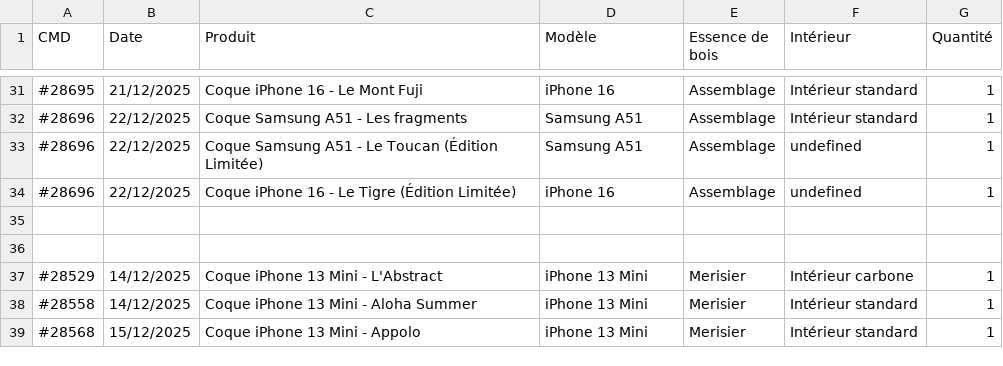
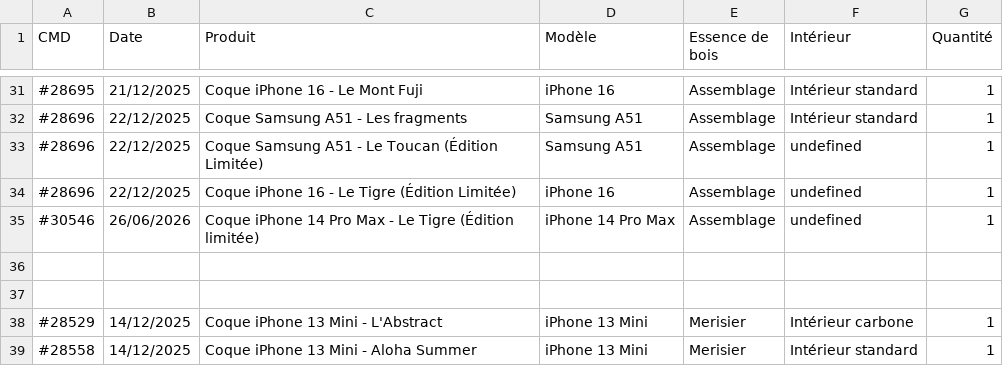
Before and after one commit to coque-en-bois/ceb-trotec-export, a CSV file: sample-data/ceb-orders.csv, drawn as a sheet; only a part is shown, gaps mark what is left out; the shorter side is filled out with more unchanged rows.

```diff
--- a/sample-data/ceb-orders.csv
+++ b/sample-data/ceb-orders.csv
@@ -34,2 +34,3 @@
 #28696;22/12/2025;Coque iPhone 16 - Le Tigre (Édition Limitée);iPhone 16;Assemblage;undefined;1
+#30546;26/06/2026;Coque iPhone 14 Pro Max - Le Tigre (Édition limitée);iPhone 14 Pro Max;Assemblage;undefined;1
 
```
Also changed, not shown: 2 other files.
